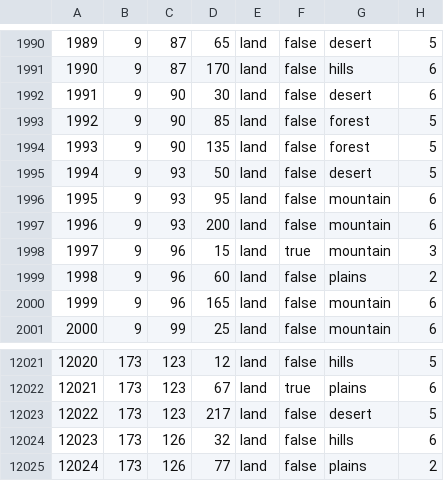
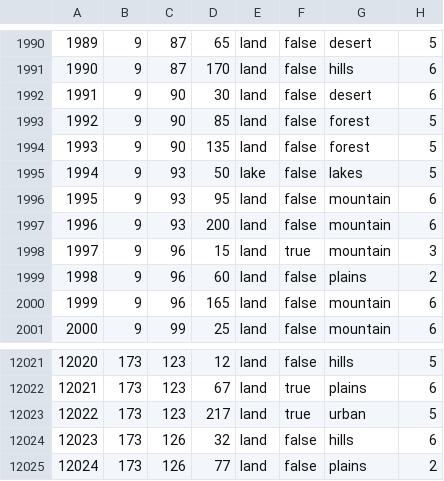
Before and after one commit to GlumptiousMidnightArrives/fallen_eagle, a CSV file: map/definition.csv, drawn as a sheet; only a part is shown, gaps mark what is left out.

```diff
--- a/map/definition.csv
+++ b/map/definition.csv
@@ -1994,3 +1994,3 @@
 1993;9;90;135;land;false;forest;5
-1994;9;93;50;land;false;desert;5
+1994;9;93;50;lake;false;lakes;5
 1995;9;93;95;land;false;mountain;6
@@ -12022,3 +12022,3 @@
 12021;173;123;67;land;true;plains;6
-12022;173;123;217;land;false;desert;5
+12022;173;123;217;land;true;urban;5
 12023;173;126;32;land;false;hills;6
```
Also changed, not shown: 23 other files.
